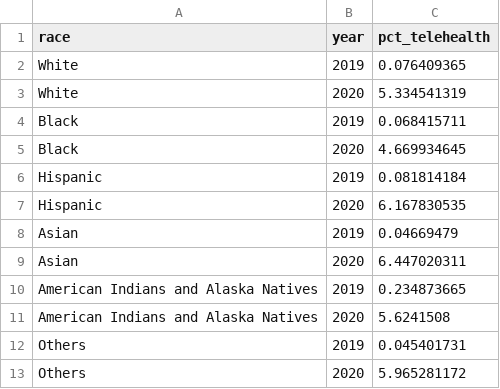
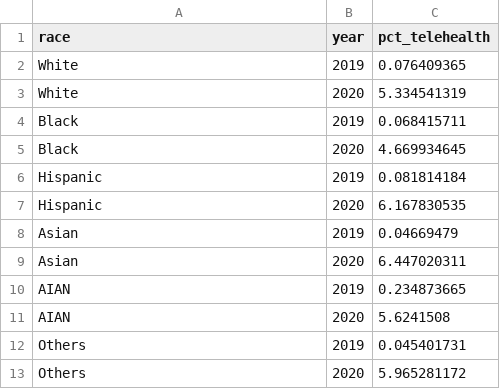
Before and after one commit to yukichong1998/CAPP30239_FA22, a CSV file: final_project/data/telehealth_uptake_race.csv, drawn as a sheet.

```diff
--- a/final_project/data/telehealth_uptake_race.csv
+++ b/final_project/data/telehealth_uptake_race.csv
@@ -9,4 +9,4 @@ Asian,2019,0.04669479
 Asian,2020,6.447020311
-American Indians and Alaska Natives,2019,0.234873665
-American Indians and Alaska Natives,2020,5.6241508
+AIAN,2019,0.234873665
+AIAN,2020,5.6241508
 Others,2019,0.045401731
```
Also changed, not shown: final_project/data/broadband_deployment.csv, 19 other files.
